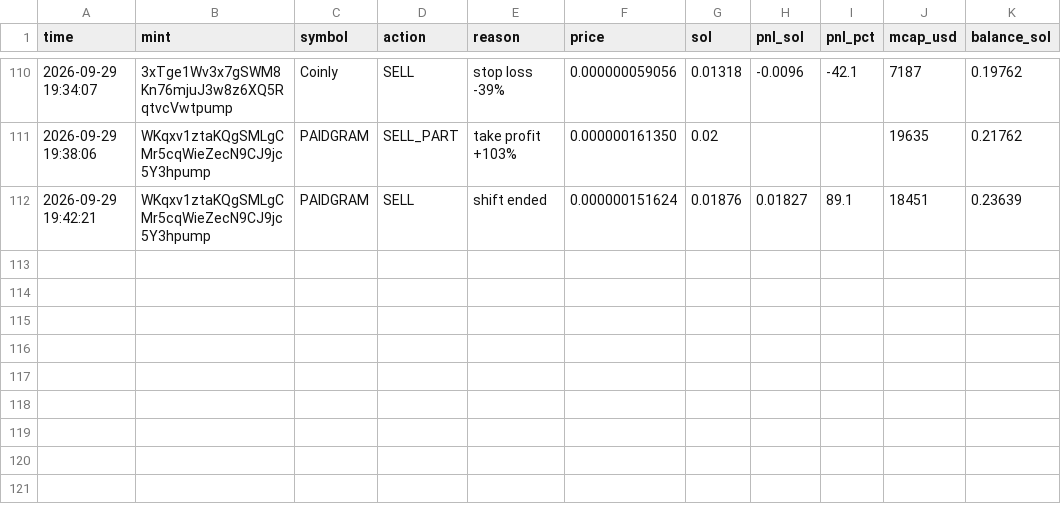
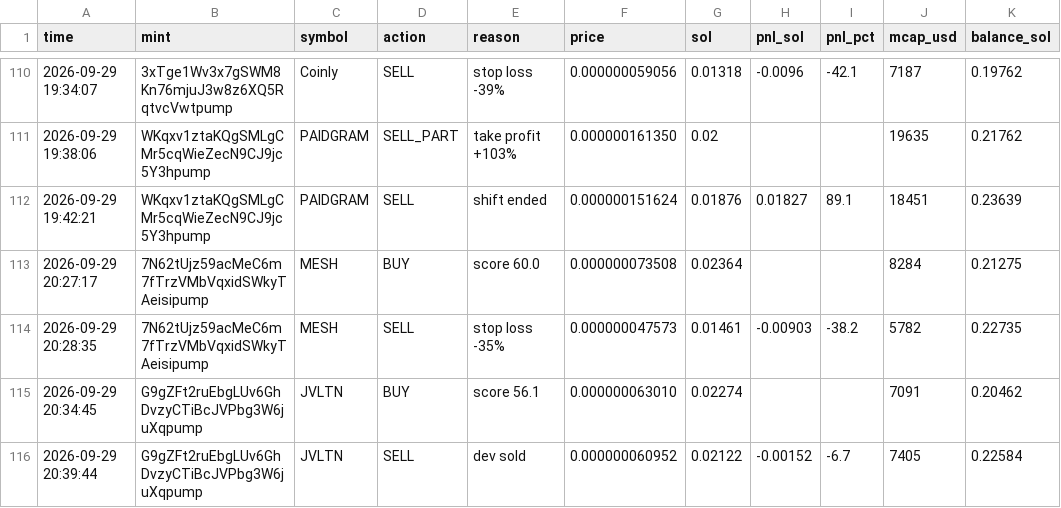
Before and after one commit to Avilliana/Pump-bot, a CSV file: logs/trades.csv, drawn as a sheet; only a part is shown, gaps mark what is left out; the diff names each change by its address in the sheet, - before the commit and + after, or states it on an @@ line.

```diff
--- a/logs/trades.csv
+++ b/logs/trades.csv
+row 113: 2026-09-29 20:27:17 | 7N62tUjz59acMeC6m7fTrzVMbVqxidSWkyTAeisipump | MESH | BUY | score 60.0 | 0.000000073508 | 0.02364 |  |  | 8284 | 0.21275
+row 114: 2026-09-29 20:28:35 | 7N62tUjz59acMeC6m7fTrzVMbVqxidSWkyTAeisipump | MESH | SELL | stop loss -35% | 0.000000047573 | 0.01461 | -0.00903 | -38.2 | 5782 | 0.22735
+row 115: 2026-09-29 20:34:45 | G9gZFt2ruEbgLUv6GhDvzyCTiBcJVPbg3W6juXqpump | JVLTN | BUY | score 56.1 | 0.000000063010 | 0.02274 |  |  | 7091 | 0.20462
+row 116: 2026-09-29 20:39:44 | G9gZFt2ruEbgLUv6GhDvzyCTiBcJVPbg3W6juXqpump | JVLTN | SELL | dev sold | 0.000000060952 | 0.02122 | -0.00152 | -6.7 | 7405 | 0.22584
```
Also changed, not shown: logs/equity.csv, 3 other files.
